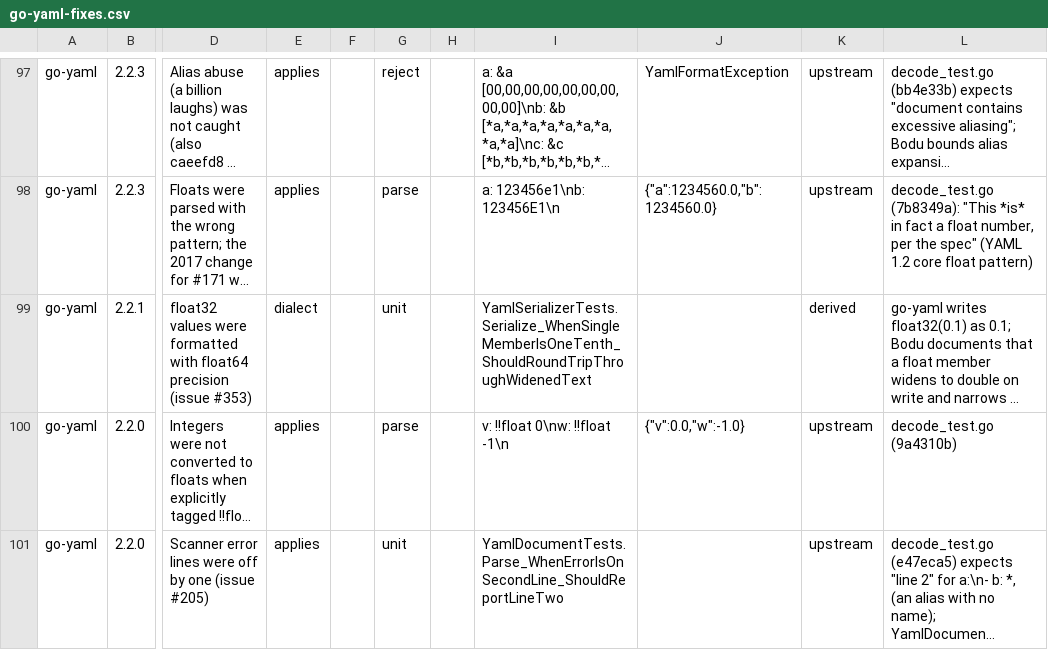
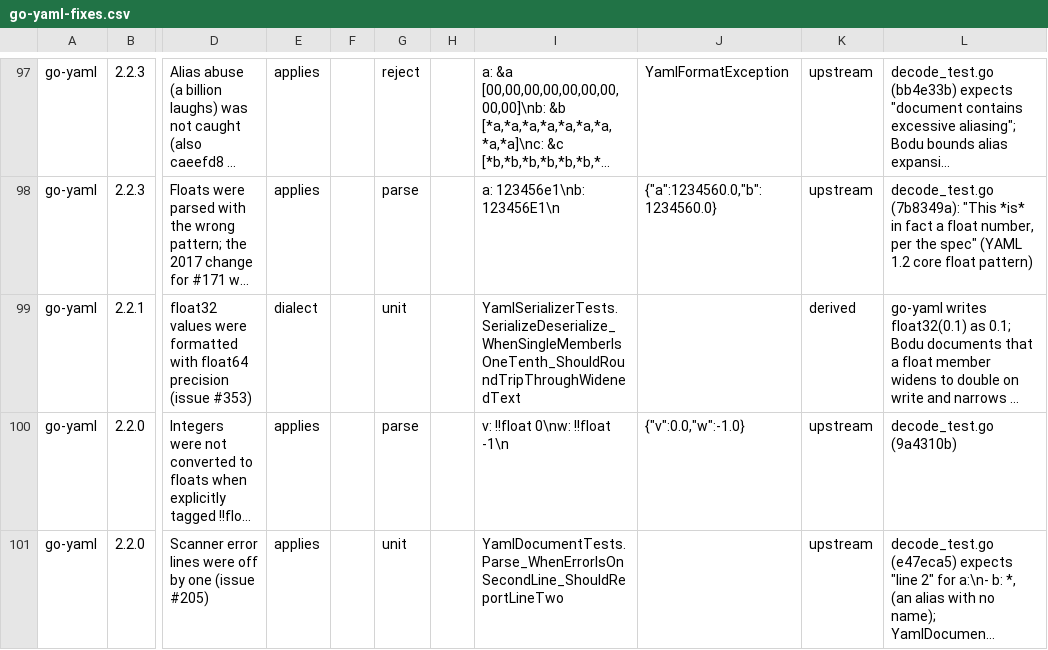
Before and after one commit to bslater/bodu, a CSV file: corpus/yaml/fixes/go-yaml-fixes.csv, drawn as a sheet; only a part is shown, gaps mark what is left out; long unchanged cells end in …; the diff names each change by its address in the sheet, - before the commit and + after, or states it on an @@ line.

```diff
--- a/corpus/yaml/fixes/go-yaml-fixes.csv
+++ b/corpus/yaml/fixes/go-yaml-fixes.csv
-I99: YamlSerializerTests.Serialize_WhenSingleMemberIsOneTenth_ShouldRoundTripThroughWidenedText
+I99: YamlSerializerTests.SerializeDeserialize_WhenSingleMemberIsOneTenth_ShouldRoundTripThroughWidenedText
```
Also changed, not shown: corpus/yaml/fixes/yamldotnet-fixes.csv.
